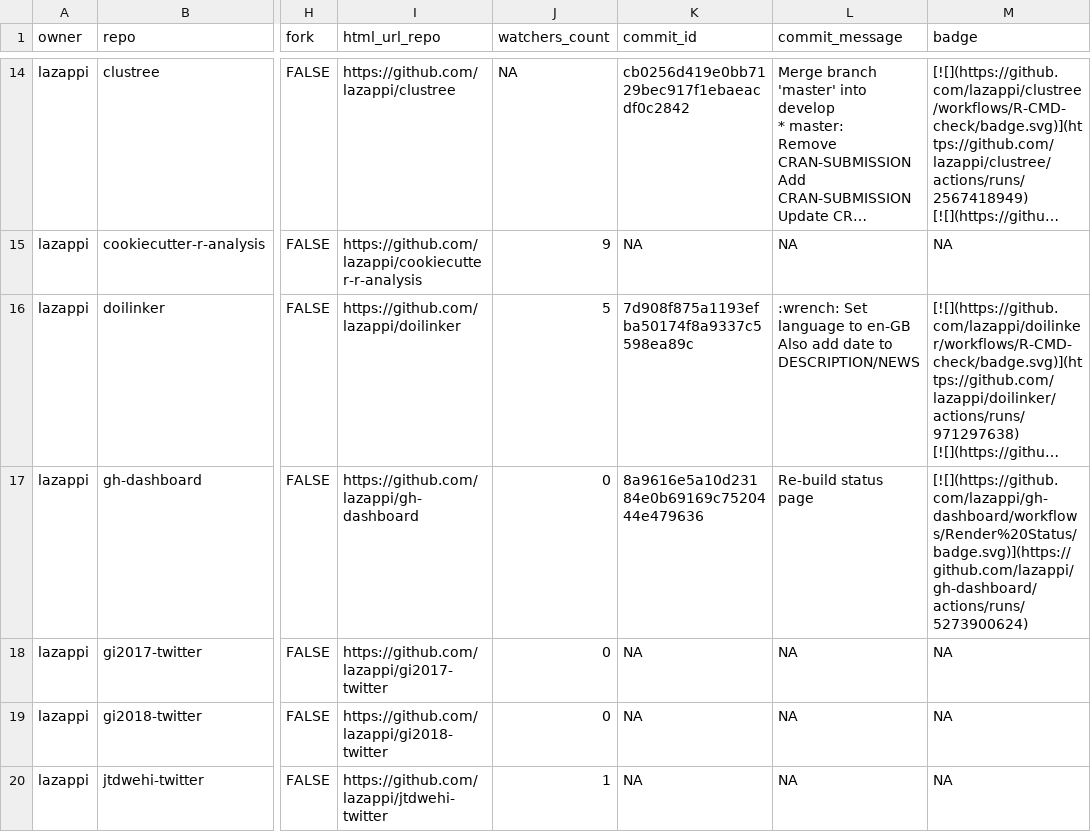
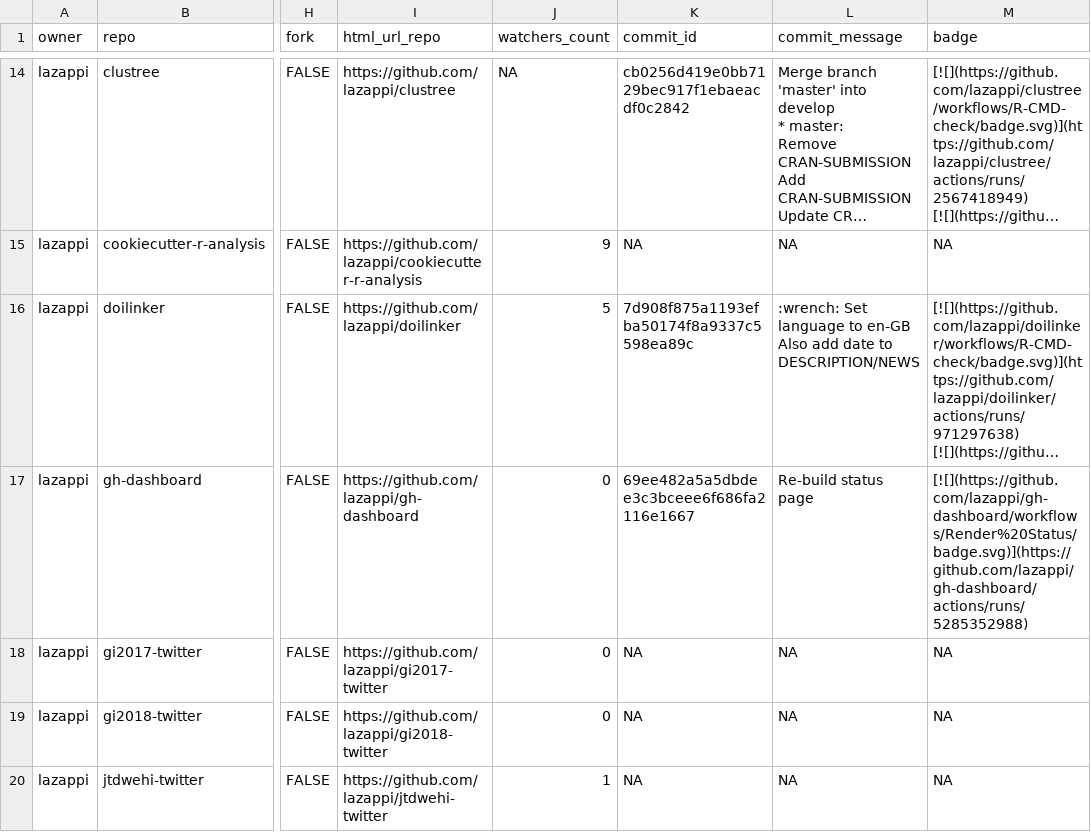
Before and after one commit to lazappi/gh-dashboard, a CSV file: repos.csv, drawn as a sheet; only a part is shown, gaps mark what is left out; long unchanged cells end in …; the diff covers the shown part only; the diff names each change by its address in the sheet, - before the commit and + after, or states it on an @@ line.

```diff
--- a/repos.csv
+++ b/repos.csv
-K17 (commit_id): 8a9616e5a10d23184e0b69169c7520444e479636
+K17 (commit_id): 69ee482a5a5dbdee3c3bceee6f686fa2116e1667
-M17 (badge): [![](https://github.com/lazappi/gh-dashboard/workflows/Render%20Status/badge.svg)](https://github.com/lazappi/gh-dashboard/actions/runs/5273900624)
+M17 (badge): [![](https://github.com/lazappi/gh-dashboard/workflows/Render%20Status/badge.svg)](https://github.com/lazappi/gh-dashboard/actions/runs/5285352988)
```
Also changed, not shown: 9 edited cells elsewhere in this file, 1 other file.
